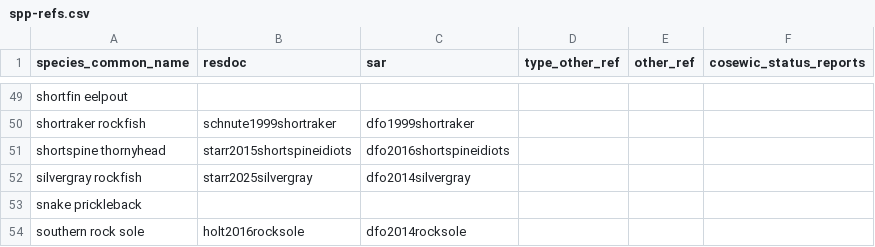
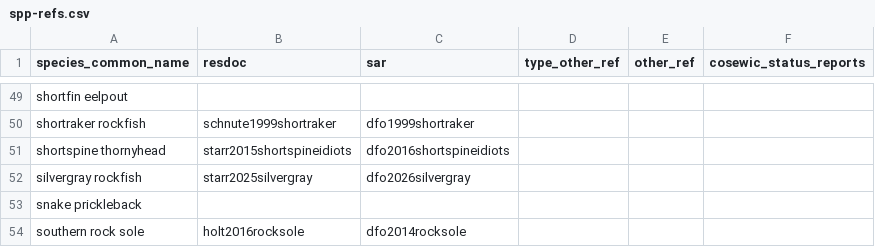
Before and after one commit to pbs-assess/gfsynopsis, a CSV file: report/spp-refs.csv, drawn as a sheet; only a part is shown, gaps mark what is left out.

Commit message:
Add newest silvergray; web changes

```diff
--- a/report/spp-refs.csv
+++ b/report/spp-refs.csv
@@ -51,3 +51,3 @@ shortraker rockfish,schnute1999shortraker,dfo1999shortraker,,,
 shortspine thornyhead,starr2015shortspineidiots,dfo2016shortspineidiots,,,
-silvergray rockfish,starr2025silvergray,dfo2014silvergray,,,
+silvergray rockfish,starr2025silvergray,dfo2026silvergray,,,
 snake prickleback,,,,,
```
Also changed, not shown: 12 other files.
